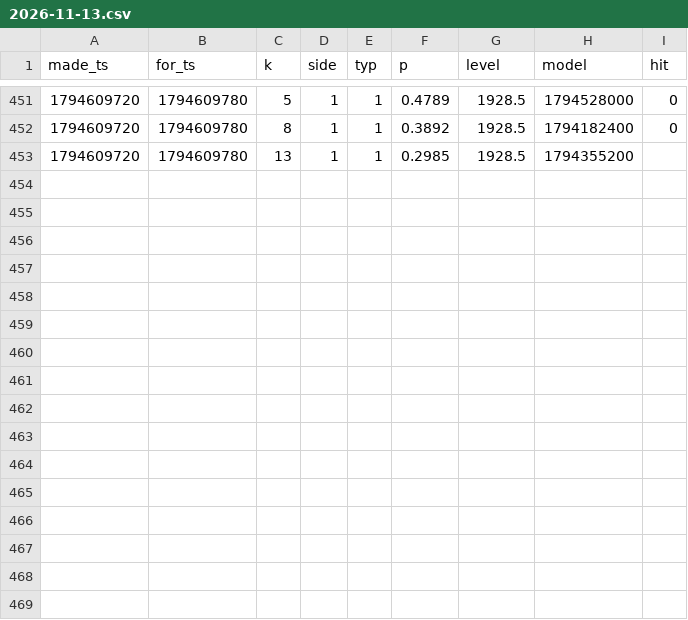
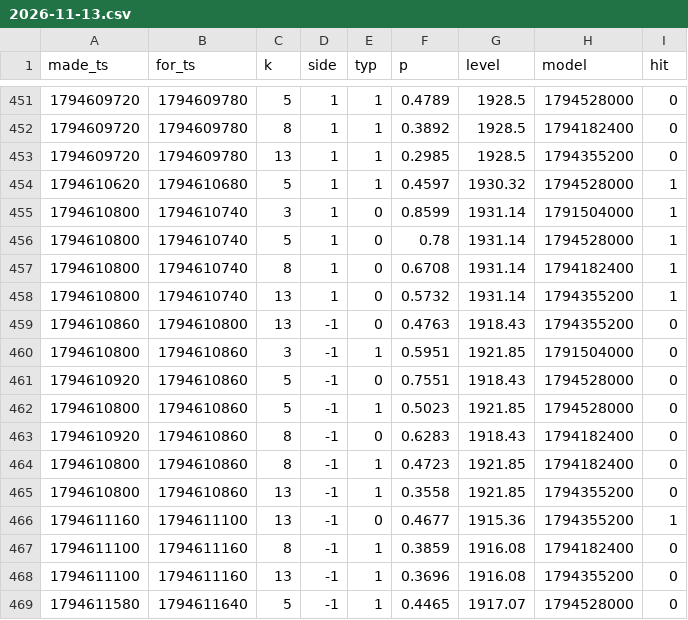
Before and after one commit to msmadanni88/trading-math-model, a CSV file: calls/2026-11-13.csv, drawn as a sheet; only a part is shown, gaps mark what is left out.

```diff
--- a/calls/2026-11-13.csv
+++ b/calls/2026-11-13.csv
@@ -452,2 +452,18 @@ made_ts,for_ts,k,side,typ,p,level,model,hit
 1794609720,1794609780,8,1,1,0.3892,1928.5,1794182400,0
-1794609720,1794609780,13,1,1,0.2985,1928.5,1794355200,
+1794609720,1794609780,13,1,1,0.2985,1928.5,1794355200,0
+1794610620,1794610680,5,1,1,0.4597,1930.32,1794528000,1
+1794610800,1794610740,3,1,0,0.8599,1931.14,1791504000,1
+1794610800,1794610740,5,1,0,0.78,1931.14,1794528000,1
+1794610800,1794610740,8,1,0,0.6708,1931.14,1794182400,1
+1794610800,1794610740,13,1,0,0.5732,1931.14,1794355200,1
+1794610860,1794610800,13,-1,0,0.4763,1918.43,1794355200,0
+1794610800,1794610860,3,-1,1,0.5951,1921.85,1791504000,0
+1794610920,1794610860,5,-1,0,0.7551,1918.43,1794528000,0
+1794610800,1794610860,5,-1,1,0.5023,1921.85,1794528000,0
+1794610920,1794610860,8,-1,0,0.6283,1918.43,1794182400,0
+1794610800,1794610860,8,-1,1,0.4723,1921.85,1794182400,0
+1794610800,1794610860,13,-1,1,0.3558,1921.85,1794355200,0
+1794611160,1794611100,13,-1,0,0.4677,1915.36,1794355200,1
+1794611100,1794611160,8,-1,1,0.3859,1916.08,1794182400,0
+1794611100,1794611160,13,-1,1,0.3696,1916.08,1794355200,0
+1794611580,1794611640,5,-1,1,0.4465,1917.07,1794528000,0
```
Also changed, not shown: candles/2026-11-13.csv, ledger/winrate.csv, 15 other files.
